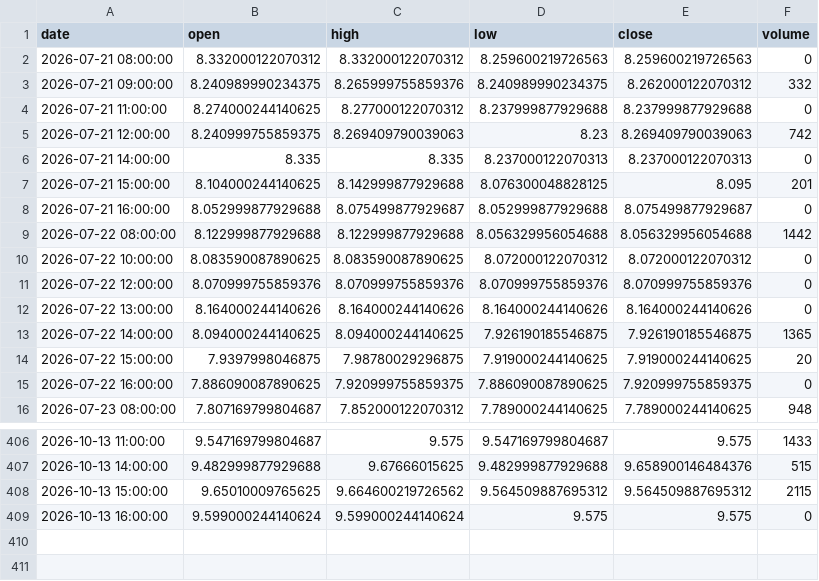
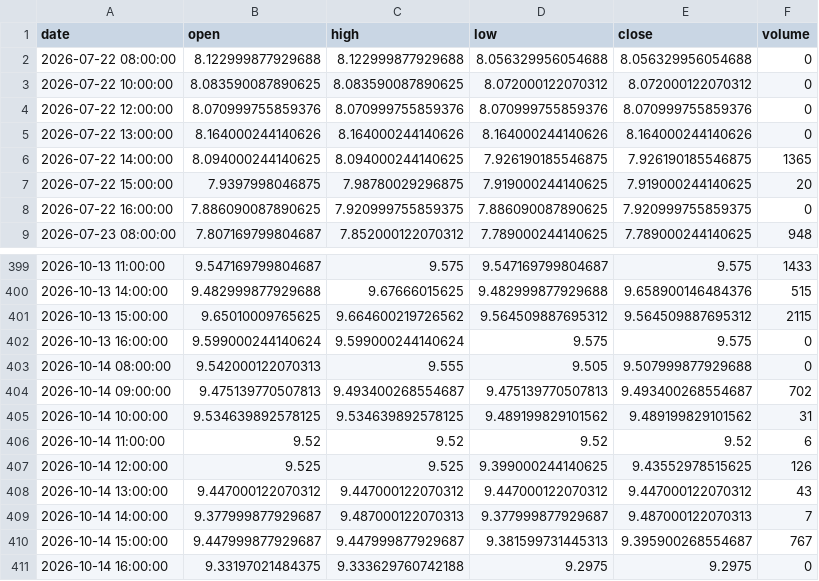
Before and after one commit to grahamgourlay-prog/Fortress2026, a CSV file: chart-pipeline/portfolio_data/CYBP_1h.csv, drawn as a sheet; only a part is shown, gaps mark what is left out.

Commit message:
chore: scheduled chart refresh 2026-10-15 UTC

```diff
--- a/chart-pipeline/portfolio_data/CYBP_1h.csv
+++ b/chart-pipeline/portfolio_data/CYBP_1h.csv
@@ -1,10 +1,3 @@
 date,open,high,low,close,volume
-2026-07-21 08:00:00,8.332000122070312,8.332000122070312,8.259600219726563,8.259600219726563,0
-2026-07-21 09:00:00,8.240989990234375,8.265999755859376,8.240989990234375,8.262000122070312,332
-2026-07-21 11:00:00,8.274000244140625,8.277000122070312,8.237999877929688,8.237999877929688,0
-2026-07-21 12:00:00,8.240999755859375,8.269409790039063,8.23,8.269409790039063,742
-2026-07-21 14:00:00,8.335,8.335,8.237000122070313,8.237000122070313,0
-2026-07-21 15:00:00,8.104000244140625,8.142999877929688,8.076300048828125,8.095,201
-2026-07-21 16:00:00,8.052999877929688,8.075499877929687,8.052999877929688,8.075499877929687,0
-2026-07-22 08:00:00,8.122999877929688,8.122999877929688,8.056329956054688,8.056329956054688,1442
+2026-07-22 08:00:00,8.122999877929688,8.122999877929688,8.056329956054688,8.056329956054688,0
 2026-07-22 10:00:00,8.083590087890625,8.083590087890625,8.072000122070312,8.072000122070312,0
@@ -409 +402,10 @@ date,open,high,low,close,volume
 2026-10-13 16:00:00,9.599000244140624,9.599000244140624,9.575,9.575,0
+2026-10-14 08:00:00,9.542000122070313,9.555,9.505,9.507999877929688,0
+2026-10-14 09:00:00,9.475139770507813,9.493400268554687,9.475139770507813,9.493400268554687,702
+2026-10-14 10:00:00,9.534639892578125,9.534639892578125,9.489199829101562,9.489199829101562,31
+2026-10-14 11:00:00,9.52,9.52,9.52,9.52,6
+2026-10-14 12:00:00,9.525,9.525,9.399000244140625,9.43552978515625,126
+2026-10-14 13:00:00,9.447000122070312,9.447000122070312,9.447000122070312,9.447000122070312,43
+2026-10-14 14:00:00,9.377999877929687,9.487000122070313,9.377999877929687,9.487000122070313,7
+2026-10-14 15:00:00,9.447999877929687,9.447999877929687,9.381599731445313,9.395900268554687,767
+2026-10-14 16:00:00,9.33197021484375,9.333629760742188,9.2975,9.2975,0
```
Also changed, not shown: chart-pipeline/portfolio_data/COPG_1day.csv, chart-pipeline/portfolio_data/DFNG_1day.csv, 34 other files.
